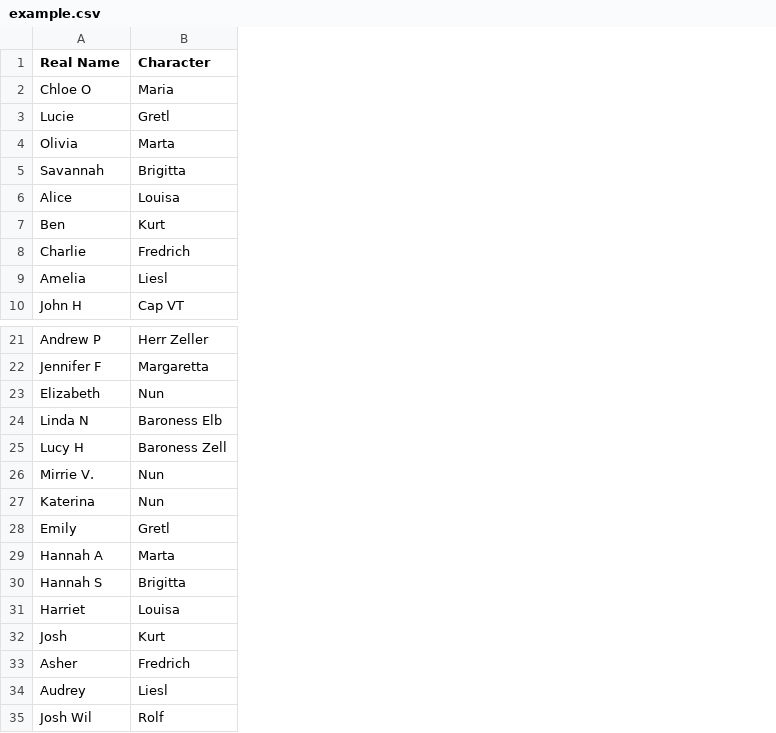
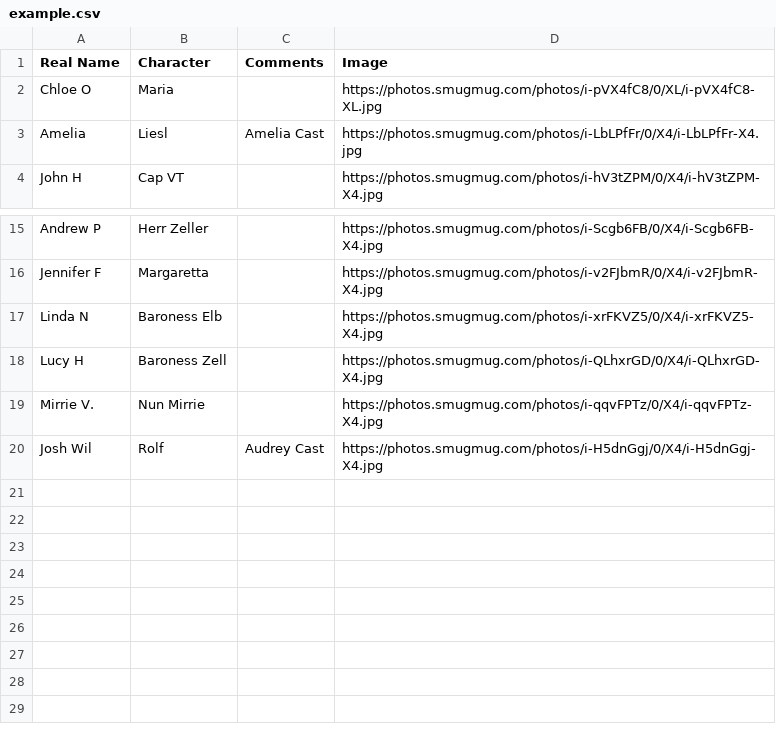
Before and after one commit to andrewyager/wavetool_utilities, a CSV file: example.csv, drawn as a sheet; only a part is shown, gaps mark what is left out; removed rows and columns are numbered as before the commit, all else as after; the diff names each change by its address in the sheet, - before the commit and + after, or states it on an @@ line.

Commit message:
chore: documentation cleanup feat: add importing of cast images from web URL and comments field chore: update example file with some URLs chore: refactor import prompts on cli and give some debug output

```diff
--- a/example.csv
+++ b/example.csv
+column C (Comments), row 3: Amelia Cast; row 20: Audrey Cast
+column D (Image), rows 2-4: https://photos.smugmug.com/photos/i-pVX4fC8/0/XL/i-pVX4fC8-XL.jpg | https://photos.smugmug.com/photos/i-LbLPfFr/0/X4/i-LbLPfFr-X4.jpg | https://photos.smugmug.com/photos/i-hV3tZPM/0/X4/i-hV3tZPM-X4.jpg; rows 15-20: https://photos.smugmug.com/photos/i-Scgb6FB/0/X4/i-Scgb6FB-X4.jpg | https://photos.smugmug.com/photos/i-v2FJbmR/0/X4/i-v2FJbmR-X4.jpg | https://photos.smugmug.com/photos/i-xrFKVZ5/0/X4/i-xrFKVZ5-X4.jpg | https://photos.smugmug.com/photos/i-QLhxrGD/0/X4/i-QLhxrGD-X4.jpg | https://photos.smugmug.com/photos/i-qqvFPTz/0/X4/i-qqvFPTz-X4.jpg | https://photos.smugmug.com/photos/i-H5dnGgj/0/X4/i-H5dnGgj-X4.jpg
-row 3: Lucie | Gretl
-row 4: Olivia | Marta
-row 5: Savannah | Brigitta
-row 6: Alice | Louisa
-row 7: Ben | Kurt
-row 8: Charlie | Fredrich
-row 23: Elizabeth | Nun
-B19 (Character): Nun
+B19 (Character): Nun Mirrie
-row 27: Katerina | Nun
-row 28: Emily | Gretl
-row 29: Hannah A | Marta
-row 30: Hannah S | Brigitta
-row 31: Harriet | Louisa
-row 32: Josh | Kurt
-row 33: Asher | Fredrich
-row 34: Audrey | Liesl
```
Also changed, not shown: 3 other files.
